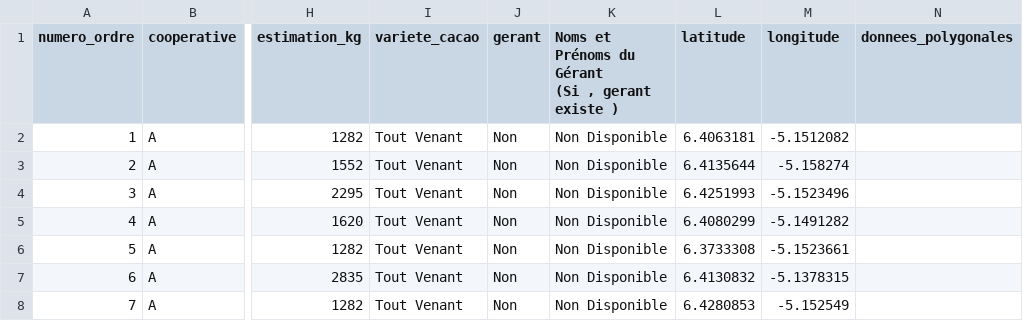
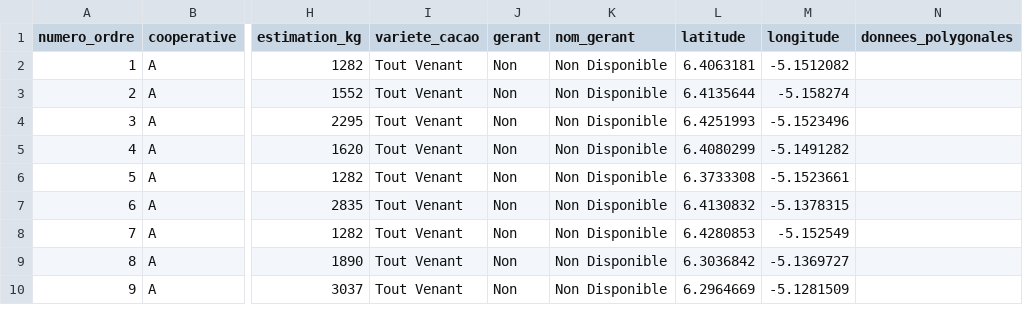
Before and after one commit to Asphaltrr/geo-data-analysis-project, a CSV file: data_clean/coop_plantations_cols_normalized.csv, drawn as a sheet; only a part is shown, gaps mark what is left out; the shorter side is filled out with more unchanged rows; ↵ is a line break in a cell; the diff names each change by its address in the sheet, - before the commit and + after, or states it on an @@ line.

```diff
--- a/data_clean/coop_plantations_cols_normalized.csv
+++ b/data_clean/coop_plantations_cols_normalized.csv
-K1: Noms et Prénoms du Gérant ↵ (Si , gerant existe )
+K1: nom_gerant
```
Also changed, not shown: data_clean/coop_producteurs_cols_normalized.csv, data_raw/coop_plantations.csv, 43 other files.
